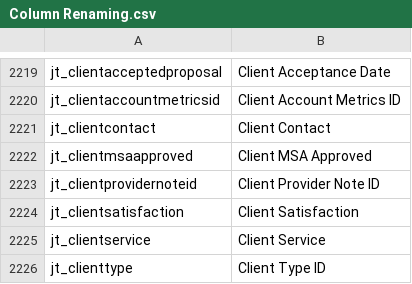
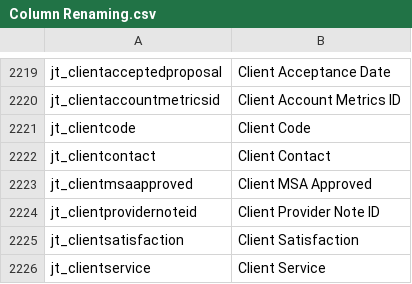
Before and after one commit to preston-reynolds/M-aids, a CSV file: Column Renaming.csv, drawn as a sheet; only a part is shown, gaps mark what is left out; the shorter side is filled out with more unchanged rows.

Commit message:
added jt_clientcode

```diff
--- a/Column Renaming.csv
+++ b/Column Renaming.csv
@@ -2220,2 +2220,3 @@ jt_clientacceptedproposal,Client Acceptance Date
 jt_clientaccountmetricsid,Client Account Metrics ID
+jt_clientcode,Client Code
 jt_clientcontact,Client Contact
```
